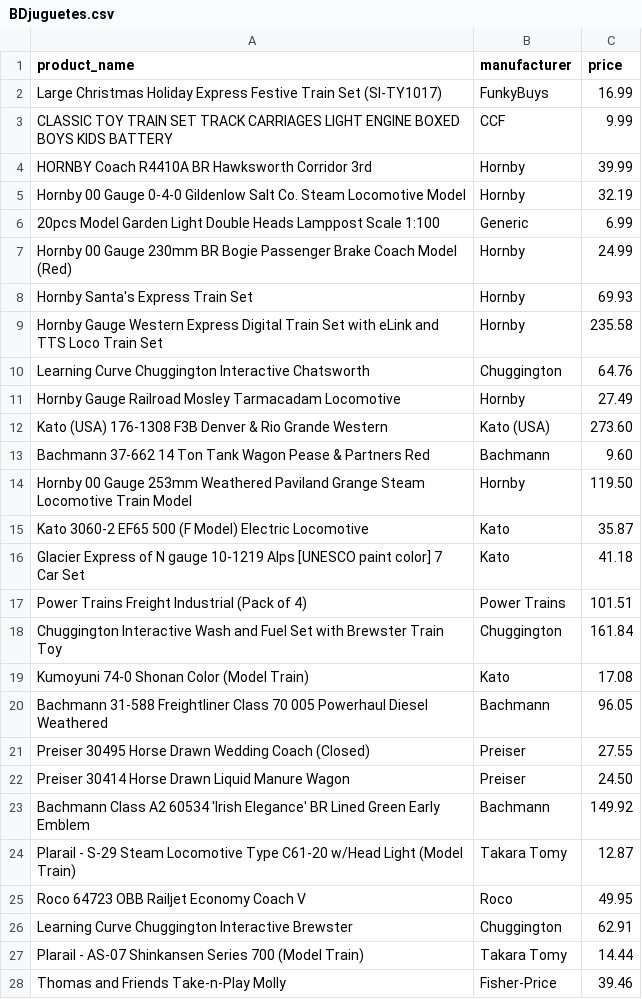
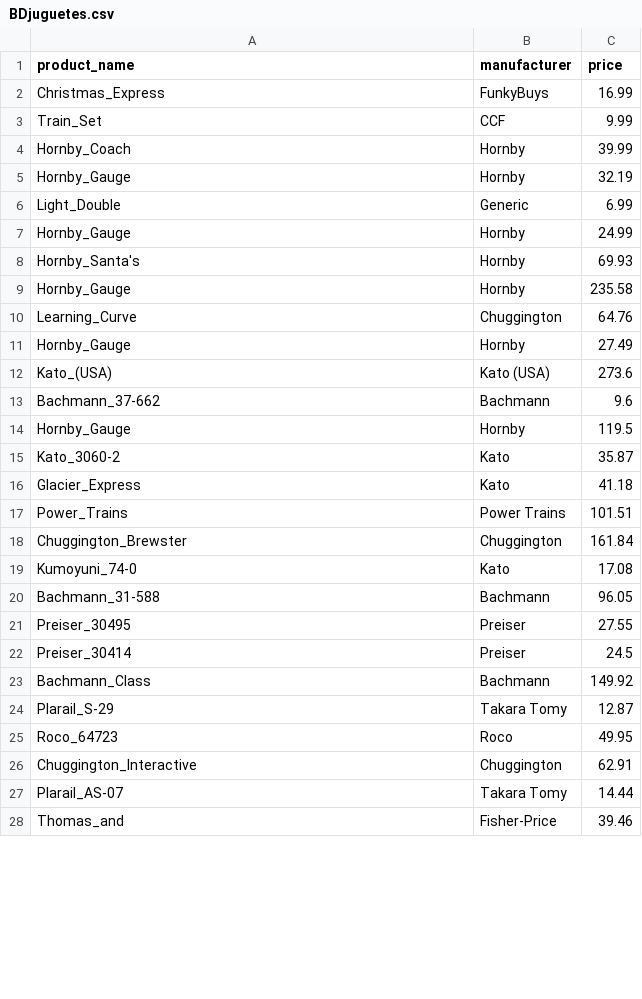
Before and after one commit to christopherBryan1996/keepa, a CSV file: DB/BDjuguetes.csv, drawn as a sheet; only a part is shown; the diff covers the shown part only.

```diff
--- a/DB/BDjuguetes.csv
+++ b/DB/BDjuguetes.csv
@@ -2,27 +2,27 @@ product_name,manufacturer,price
-Large Christmas Holiday Express Festive Train Set (SI-TY1017) ,FunkyBuys, 16.99
-CLASSIC TOY TRAIN SET TRACK CARRIAGES LIGHT ENGINE BOXED BOYS KIDS BATTERY,CCF, 9.99
-HORNBY Coach R4410A BR Hawksworth Corridor 3rd,Hornby, 39.99
-Hornby 00 Gauge 0-4-0 Gildenlow Salt Co. Steam Locomotive Model,Hornby, 32.19
-20pcs Model Garden Light Double Heads Lamppost Scale 1:100,Generic, 6.99
-Hornby 00 Gauge 230mm BR Bogie Passenger Brake Coach Model (Red),Hornby, 24.99
-Hornby Santa's Express Train Set,Hornby, 69.93
-Hornby Gauge Western Express Digital Train Set with eLink and TTS Loco Train Set,Hornby, 235.58
-Learning Curve Chuggington Interactive Chatsworth,Chuggington, 64.76
-Hornby Gauge Railroad Mosley Tarmacadam Locomotive,Hornby, 27.49
-Kato (USA) 176-1308 F3B Denver & Rio Grande Western,Kato (USA), 273.60
-Bachmann 37-662 14 Ton Tank Wagon Pease & Partners Red,Bachmann, 9.60
-Hornby 00 Gauge 253mm Weathered Paviland Grange Steam Locomotive Train Model,Hornby, 119.50
-Kato 3060-2 EF65 500 (F Model) Electric Locomotive,Kato, 35.87
-Glacier Express of N gauge 10-1219 Alps [UNESCO paint color] 7 Car Set,Kato, 41.18
-Power Trains Freight Industrial (Pack of 4),Power Trains, 101.51
-Chuggington Interactive Wash and Fuel Set with Brewster Train Toy,Chuggington, 161.84
-Kumoyuni 74-0 Shonan Color (Model Train),Kato, 17.08
-Bachmann 31-588 Freightliner Class 70 005 Powerhaul Diesel Weathered,Bachmann, 96.05
-Preiser 30495 Horse Drawn Wedding Coach (Closed),Preiser, 27.55
-Preiser 30414 Horse Drawn Liquid Manure Wagon,Preiser, 24.50
-Bachmann Class A2 60534 'Irish Elegance' BR Lined Green Early Emblem,Bachmann, 149.92
-Plarail - S-29 Steam Locomotive Type C61-20 w/Head Light (Model Train),Takara Tomy, 12.87
-Roco 64723 OBB Railjet Economy Coach V,Roco, 49.95
-Learning Curve Chuggington Interactive Brewster,Chuggington, 62.91
-Plarail - AS-07 Shinkansen Series 700 (Model Train),Takara Tomy, 14.44
-Thomas and Friends Take-n-Play Molly,Fisher-Price, 39.46
+Christmas_Express,FunkyBuys,16.99,,
+Train_Set,CCF,9.99,,
+Hornby_Coach,Hornby,39.99,,
+Hornby_Gauge,Hornby,32.19,,
+Light_Double,Generic,6.99,,
+Hornby_Gauge,Hornby,24.99,,
+Hornby_Santa's,Hornby,69.93,,
+Hornby_Gauge,Hornby,235.58,,
+Learning_Curve,Chuggington,64.76,,
+Hornby_Gauge,Hornby,27.49,,
+Kato_(USA),Kato (USA),273.6,,
+Bachmann_37-662,Bachmann,9.6,,
+Hornby_Gauge,Hornby,119.5,,
+Kato_3060-2,Kato,35.87,,
+Glacier_Express,Kato,41.18,,
+Power_Trains,Power Trains,101.51,,
+Chuggington_Brewster,Chuggington,161.84,,
+Kumoyuni_74-0,Kato,17.08,,
+Bachmann_31-588,Bachmann,96.05,,
+Preiser_30495,Preiser,27.55,,
+Preiser_30414,Preiser,24.5,,
+Bachmann_Class,Bachmann,149.92,,
+Plarail_S-29,Takara Tomy,12.87,,
+Roco_64723,Roco,49.95,,
+Chuggington_Interactive,Chuggington,62.91,,
+Plarail_AS-07,Takara Tomy,14.44,,
+Thomas_and,Fisher-Price,39.46,,
```
Also changed, not shown: 3 added rows, 2 removed rows and 21 edited cells elsewhere in this file, 2 other files.
